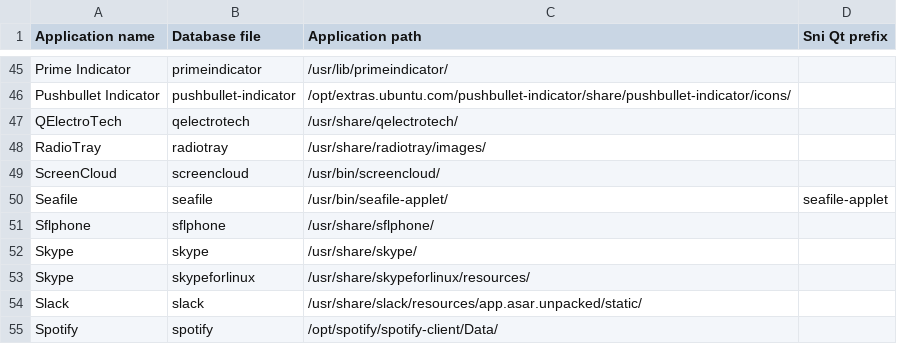
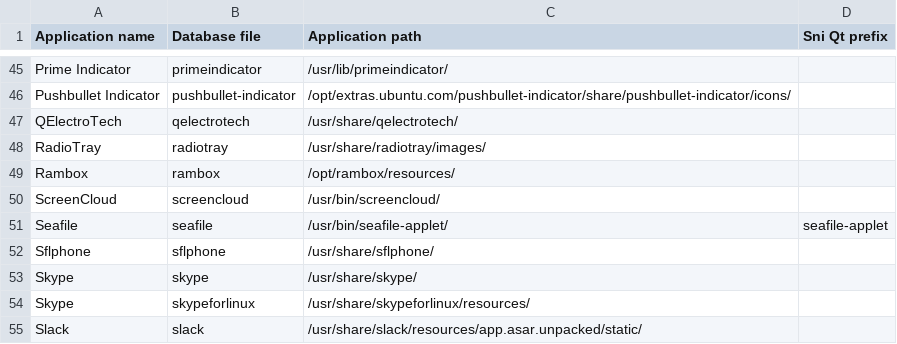
Before and after one commit to bilelmoussaoui/Hardcode-Tray, a CSV file: db.csv, drawn as a sheet; only a part is shown, gaps mark what is left out; the shorter side is filled out with more unchanged rows; the diff names each change by its address in the sheet, - before the commit and + after, or states it on an @@ line.

Commit message:
Update db.csv

```diff
--- a/db.csv
+++ b/db.csv
+row 49: Rambox | rambox | /opt/rambox/resources/
```
